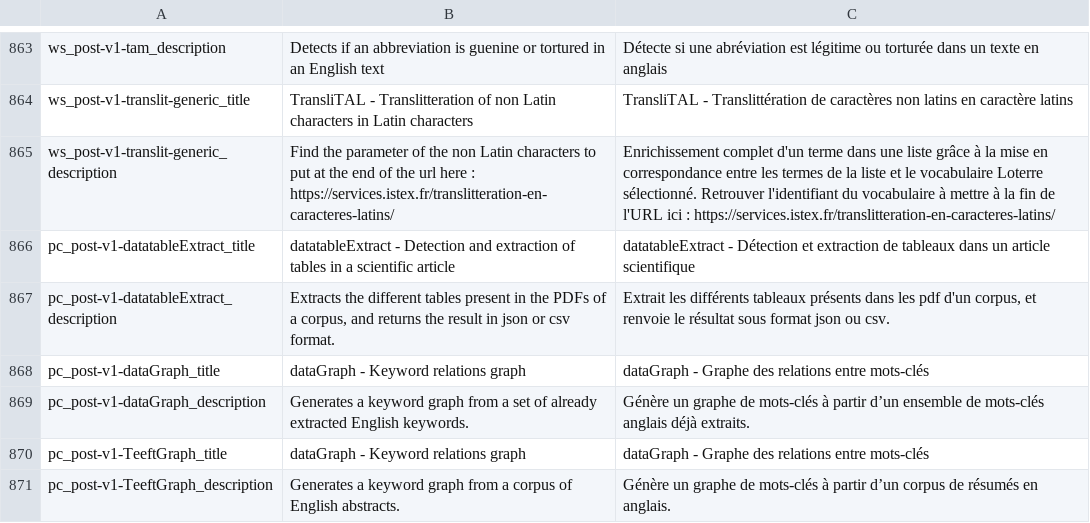
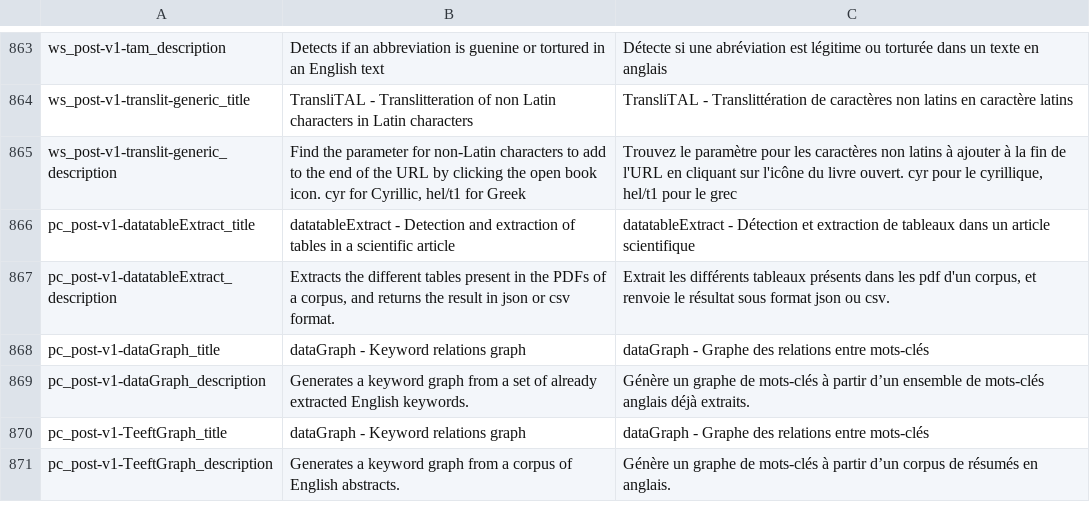
Before and after one commit to Inist-CNRS/lodex, a TSV file: src/app/custom/translations.tsv, drawn as a sheet; only a part is shown, gaps mark what is left out.

Commit message:
Modify translit-generic_description for clarity
Updated the description for the transliteration function to clarify the parameters for non-Latin characters cyr and hel

```diff
--- a/src/app/custom/translations.tsv
+++ b/src/app/custom/translations.tsv
@@ -864,3 +864,3 @@
 "ws_post-v1-translit-generic_title"	"TransliTAL - Translitteration of non Latin characters in Latin characters"	"TransliTAL - Translittération de caractères non latins en caractère latins"
-"ws_post-v1-translit-generic_description"	"Find the parameter of the non Latin characters to put at the end of the url here : https://services.istex.fr/translitteration-en-caracteres-latins/"	"Enrichissement complet d'un terme dans une liste grâce à la mise en correspondance entre les termes de la liste et le vocabulaire Loterre sélectionné. Retrouver l'identifiant du vocabulaire à mettre à la fin de l'URL ici : https://services.istex.fr/translitteration-en-caracteres-latins/"
+"ws_post-v1-translit-generic_description"	"Find the parameter for non-Latin characters to add to the end of the URL by clicking the open book icon. cyr for Cyrillic, hel/t1 for Greek"	"Trouvez le paramètre pour les caractères non latins à ajouter à la fin de l'URL en cliquant sur l'icône du livre ouvert. cyr pour le cyrillique, hel/t1 pour le grec"
 "pc_post-v1-datatableExtract_title"	"datatableExtract - Detection and extraction of tables in a scientific article"	"datatableExtract - Détection et extraction de tableaux dans un article scientifique"
```
